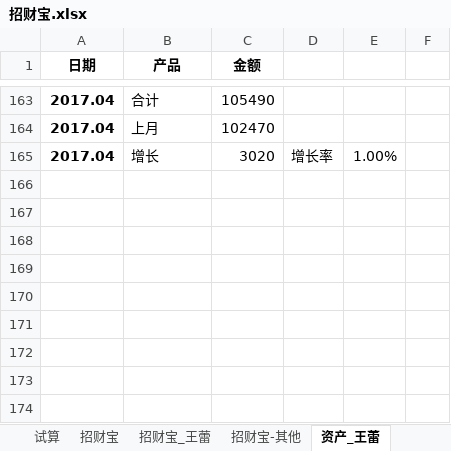
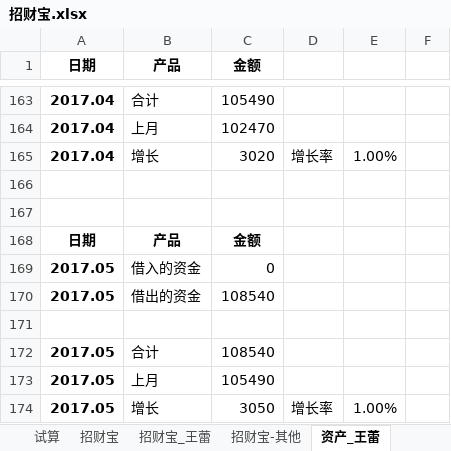
Before and after one commit to cnmud/832588m1pwG22w5t74PT0odv657C7m, an Excel workbook: 我的家/招财宝.xlsx, sheet 资产_王蕾, drawn as a sheet; only a part is shown, gaps mark what is left out; values as stored, in another font and other column widths than the file's, no borders; the diff names each change by its address in the sheet, - before the commit and + after, or states it on an @@ line.

```diff
--- a/我的家/招财宝.xlsx (sheet 资产_王蕾)
+++ b/我的家/招财宝.xlsx (sheet 资产_王蕾)
+row 166: (empty)
+row 167: (empty)
+row 168: 日期 | 产品 | 金额
+row 169: 2017.05 | 借入的资金 | 0
+row 170: 2017.05 | 借出的资金 | 108540
+row 171: (empty)
+row 172: 2017.05 | 合计 | 108540
+row 173: 2017.05 | 上月 | 105490
+row 174: 2017.05 | 增长 | 3050 | 增长率 | 1.00%
```
Also changed, not shown: sheet 陆金所-苏建超, 1 other file.
